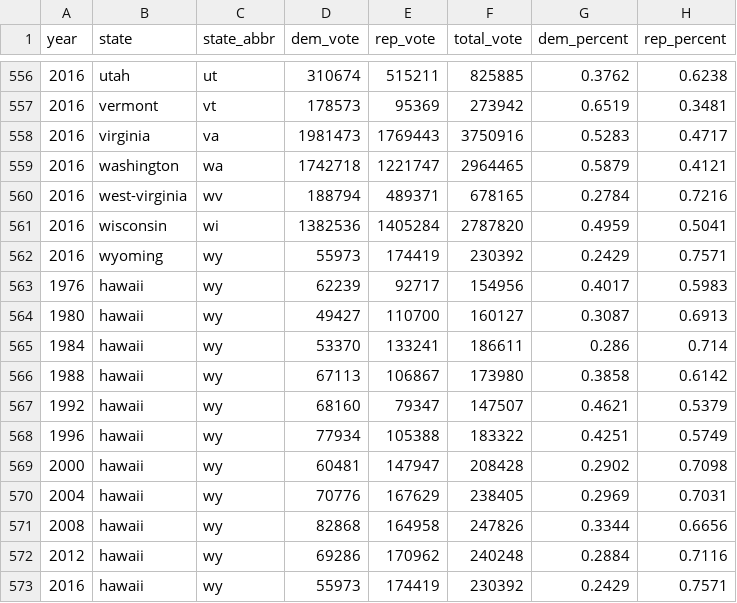
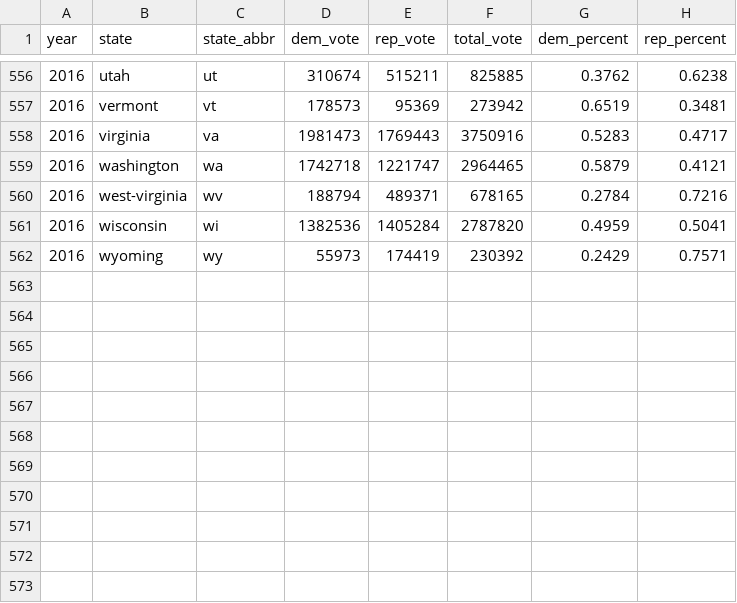
Before and after one commit to Joilence/Yet-Another-US-Election-Vis, a CSV file: static/datasets/election_data.csv, drawn as a sheet; only a part is shown, gaps mark what is left out; the diff names each change by its address in the sheet, - before the commit and + after, or states it on an @@ line.

Commit message:
update election_data.csv, remove hi deplicated data

```diff
--- a/static/datasets/election_data.csv
+++ b/static/datasets/election_data.csv
-row 563: 1976 | hawaii | wy | 62239 | 92717 | 154956 | 0.4017 | 0.5983
-row 564: 1980 | hawaii | wy | 49427 | 110700 | 160127 | 0.3087 | 0.6913
-row 565: 1984 | hawaii | wy | 53370 | 133241 | 186611 | 0.286 | 0.714
-row 566: 1988 | hawaii | wy | 67113 | 106867 | 173980 | 0.3858 | 0.6142
-row 567: 1992 | hawaii | wy | 68160 | 79347 | 147507 | 0.4621 | 0.5379
-row 568: 1996 | hawaii | wy | 77934 | 105388 | 183322 | 0.4251 | 0.5749
-row 569: 2000 | hawaii | wy | 60481 | 147947 | 208428 | 0.2902 | 0.7098
-row 570: 2004 | hawaii | wy | 70776 | 167629 | 238405 | 0.2969 | 0.7031
-row 571: 2008 | hawaii | wy | 82868 | 164958 | 247826 | 0.3344 | 0.6656
-row 572: 2012 | hawaii | wy | 69286 | 170962 | 240248 | 0.2884 | 0.7116
-row 573: 2016 | hawaii | wy | 55973 | 174419 | 230392 | 0.2429 | 0.7571
```
Also changed, not shown: 2 other files.
